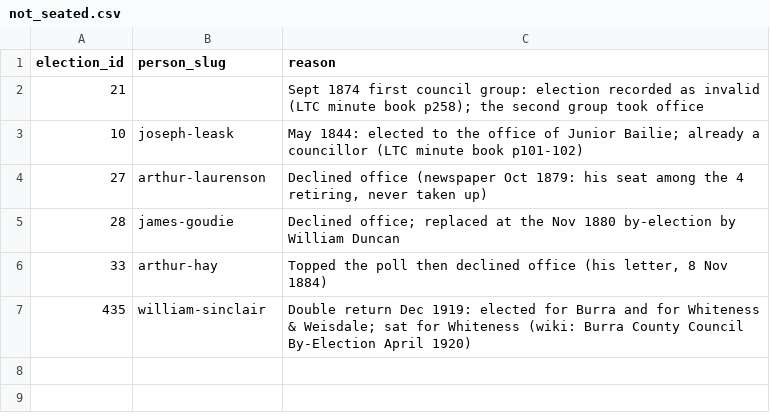
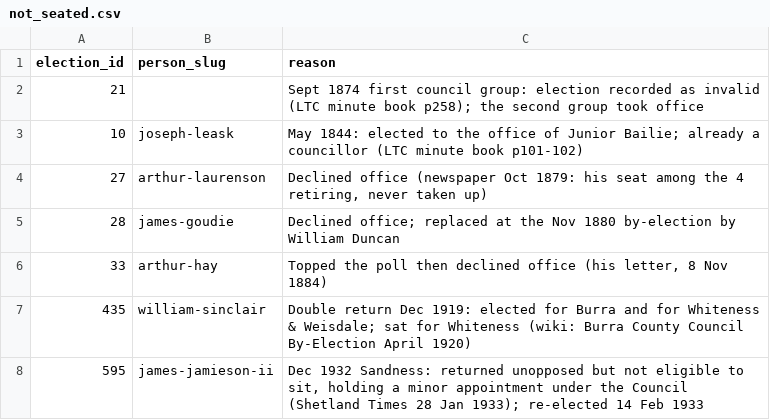
Before and after one commit to ShetlandJ/shetland-political-history, a CSV file: data/not_seated.csv, drawn as a sheet; the diff names each change by its address in the sheet, - before the commit and + after, or states it on an @@ line.

```diff
--- a/data/not_seated.csv
+++ b/data/not_seated.csv
+row 8: 595 | james-jamieson-ii | Dec 1932 Sandness: returned unopposed but not eligible to sit, holding a minor appointment under the Council (Shetland Times 28 Jan 1933); re-elected 14 Feb 1933
```
Also changed, not shown: data/citation_links.csv, data/citations.csv, 4 other files.
